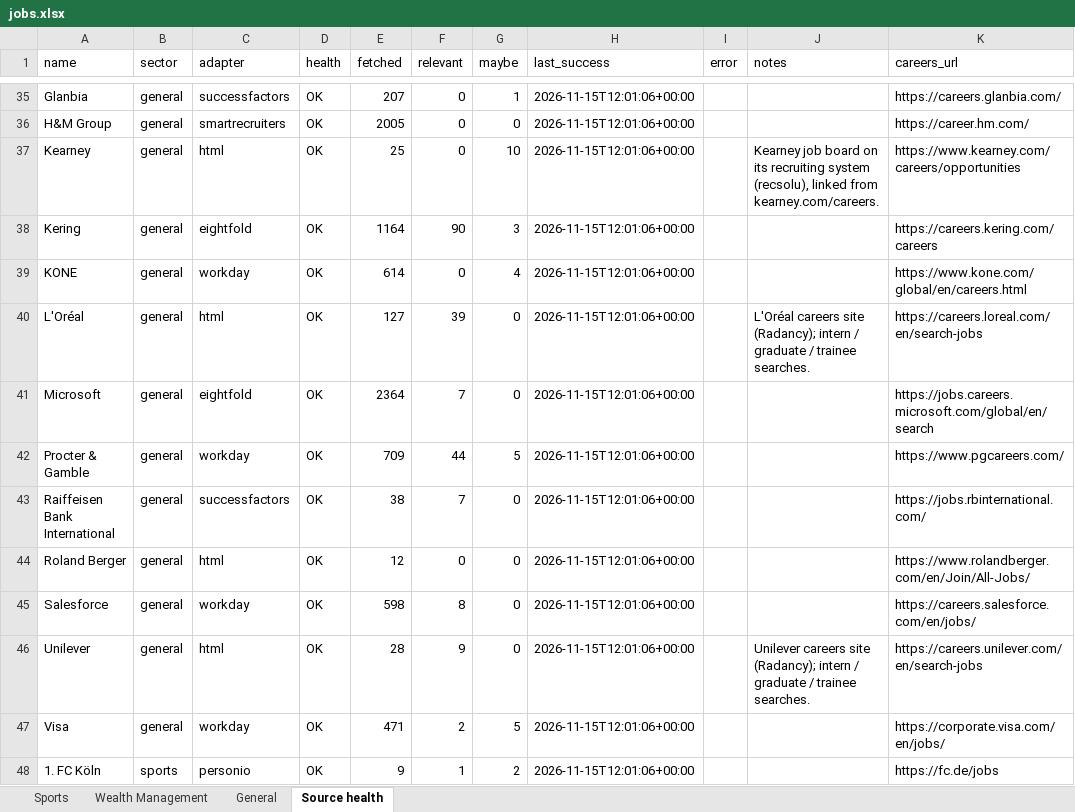
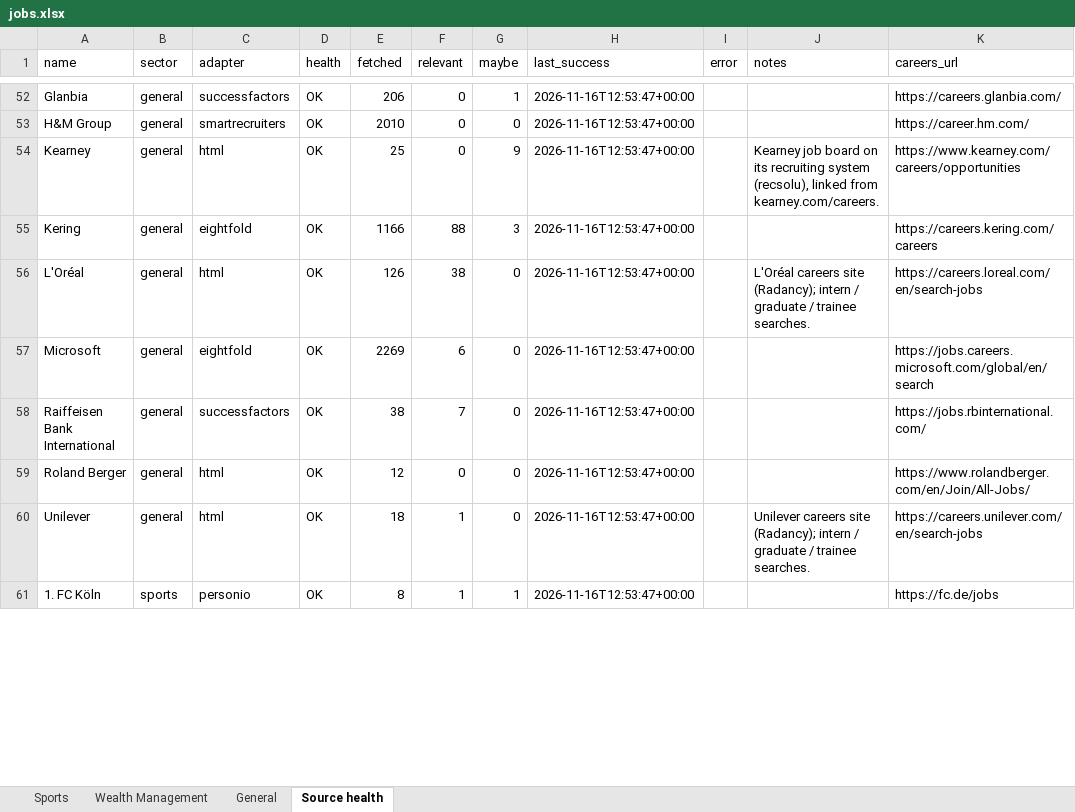
Before and after one commit to jacopolorenzetti05-cmd/Chrome-Extension, an Excel workbook: jobs.xlsx, sheet Source health, drawn as a sheet; only a part is shown, gaps mark what is left out; values as stored, in another font and other column widths than the file's, no borders; removed rows and columns are numbered as before the commit, all else as after; the diff covers the shown part only; the diff names each change by its address in the sheet, - before the commit and + after, or states it on an @@ line.

```diff
--- a/jobs.xlsx (sheet Source health)
+++ b/jobs.xlsx (sheet Source health)
-E52 (fetched): 207
+E52 (fetched): 206
-H52:H55 (last_success): 2026-11-15T12:01:06+00:00
+H52:H55 (last_success): 2026-11-16T12:53:47+00:00
-E53 (fetched): 2005
+E53 (fetched): 2010
-G54 (maybe): 10
+G54 (maybe): 9
-E55 (fetched): 1164
+E55 (fetched): 1166
-F55 (relevant): 90
+F55 (relevant): 88
-row 39: KONE | general | workday | OK | 614 | 0 | 4 | 2026-11-15T12:01:06+00:00 |  |  | https://www.kone.com/global/en/careers.html
-E56 (fetched): 127
+E56 (fetched): 126
-F56 (relevant): 39
+F56 (relevant): 38
-H56:H57 (last_success): 2026-11-15T12:01:06+00:00
+H56:H57 (last_success): 2026-11-16T12:53:47+00:00
-E57 (fetched): 2364
+E57 (fetched): 2269
-F57 (relevant): 7
+F57 (relevant): 6
-row 42: Procter & Gamble | general | workday | OK | 709 | 44 | 5 | 2026-11-15T12:01:06+00:00 |  |  | https://www.pgcareers.com/
-H58:H59 (last_success): 2026-11-15T12:01:06+00:00
+H58:H59 (last_success): 2026-11-16T12:53:47+00:00
-row 45: Salesforce | general | workday | OK | 598 | 8 | 0 | 2026-11-15T12:01:06+00:00 |  |  | https://careers.salesforce.com/en/jobs/
-E60 (fetched): 28
+E60 (fetched): 18
-F60 (relevant): 9
+F60 (relevant): 1
-H60 (last_success): 2026-11-15T12:01:06+00:00
+H60 (last_success): 2026-11-16T12:53:47+00:00
-row 47: Visa | general | workday | OK | 471 | 2 | 5 | 2026-11-15T12:01:06+00:00 |  |  | https://corporate.visa.com/en/jobs/
-E61 (fetched): 9
+E61 (fetched): 8
-G61 (maybe): 2
+G61 (maybe): 1
-H61 (last_success): 2026-11-15T12:01:06+00:00
+H61 (last_success): 2026-11-16T12:53:47+00:00
```
Also changed, not shown: 20 added rows, 16 removed rows and 161 edited cells elsewhere in this sheet, sheet Sports, sheet General, sheet Wealth Management, 7 other files.
